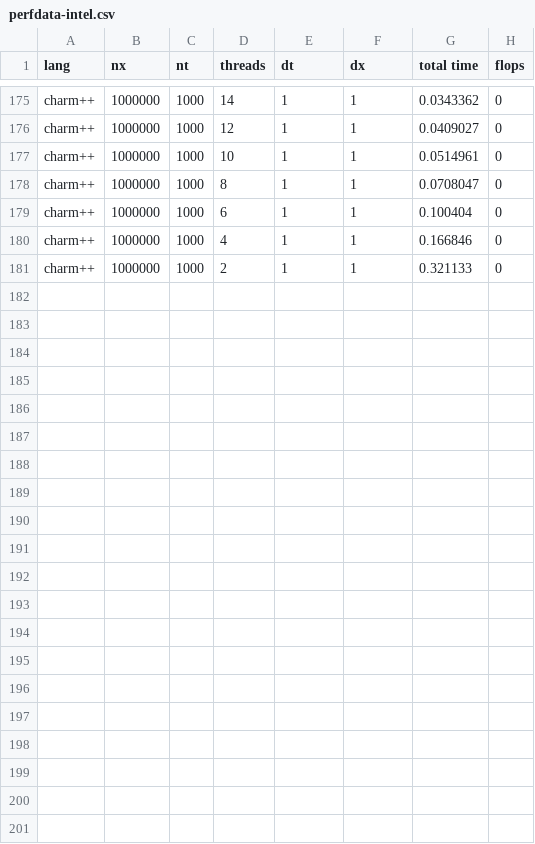
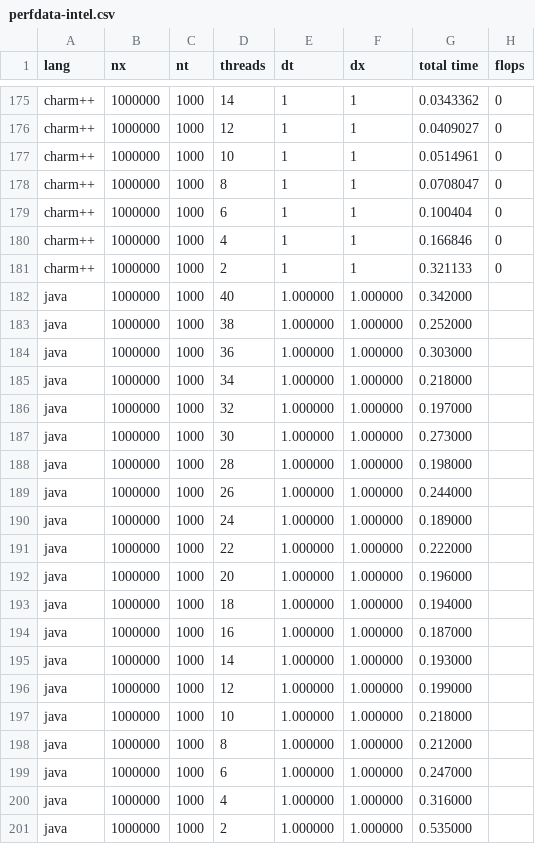
Before and after one commit to diehlpk/async_heat_equation, a CSV file: perfdata-intel.csv, drawn as a sheet; only a part is shown, gaps mark what is left out.

```diff
--- a/perfdata-intel.csv
+++ b/perfdata-intel.csv
@@ -181 +181,21 @@ charm++,1000000,1000,4,1,1,0.166846,0
 charm++,1000000,1000,2,1,1,0.321133,0
+java,1000000,1000,40,1.000000,1.000000,0.342000
+java,1000000,1000,38,1.000000,1.000000,0.252000
+java,1000000,1000,36,1.000000,1.000000,0.303000
+java,1000000,1000,34,1.000000,1.000000,0.218000
+java,1000000,1000,32,1.000000,1.000000,0.197000
+java,1000000,1000,30,1.000000,1.000000,0.273000
+java,1000000,1000,28,1.000000,1.000000,0.198000
+java,1000000,1000,26,1.000000,1.000000,0.244000
+java,1000000,1000,24,1.000000,1.000000,0.189000
+java,1000000,1000,22,1.000000,1.000000,0.222000
+java,1000000,1000,20,1.000000,1.000000,0.196000
+java,1000000,1000,18,1.000000,1.000000,0.194000
+java,1000000,1000,16,1.000000,1.000000,0.187000
+java,1000000,1000,14,1.000000,1.000000,0.193000
+java,1000000,1000,12,1.000000,1.000000,0.199000
+java,1000000,1000,10,1.000000,1.000000,0.218000
+java,1000000,1000,8,1.000000,1.000000,0.212000
+java,1000000,1000,6,1.000000,1.000000,0.247000
+java,1000000,1000,4,1.000000,1.000000,0.316000
+java,1000000,1000,2,1.000000,1.000000,0.535000
```
Also changed, not shown: perfdata-amd.csv.
